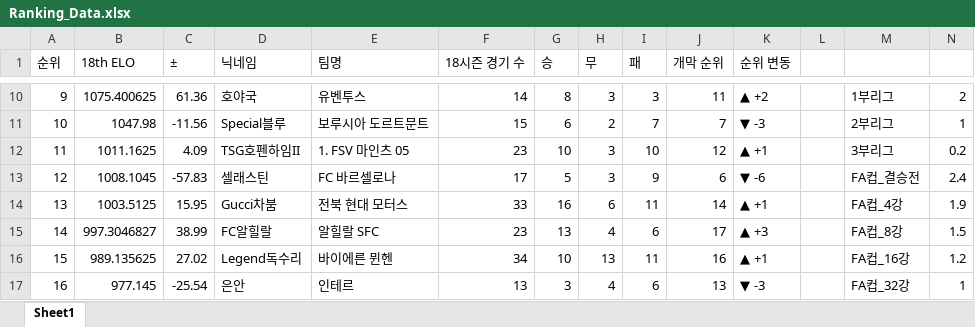
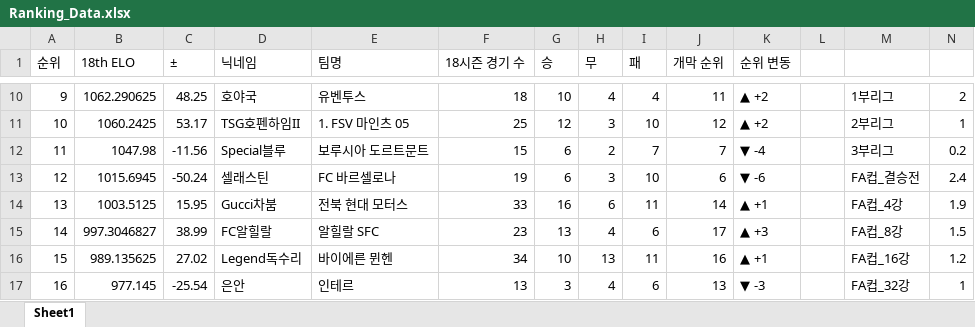
Before and after one commit to xldyxl/all-star-league, an Excel workbook: Ranking_Data.xlsx, sheet Sheet1, drawn as a sheet; only a part is shown, gaps mark what is left out; values as stored, in another font and other column widths than the file's, no borders; the diff covers the shown part only; the diff names each change by its address in the sheet, - before the commit and + after, or states it on an @@ line.

```diff
--- a/Ranking_Data.xlsx (sheet Sheet1)
+++ b/Ranking_Data.xlsx (sheet Sheet1)
-B10 (18th ELO): 1075.400625
+B10 (18th ELO): 1062.290625
-C10 (±): 61.36
+C10 (±): 48.25
-F10 (18시즌 경기 수): 14
+F10 (18시즌 경기 수): 18
-G10 (승): 8
+G10 (승): 10
-H10 (무): 3
+H10 (무): 4
-I10 (패): 3
+I10 (패): 4
-B11 (18th ELO): 1047.98
+B11 (18th ELO): 1060.2425
-C11 (±): -11.56
+C11 (±): 53.17
-D11 (닉네임): Special블루
+D11 (닉네임): TSG호펜하임II
-E11 (팀명): 보루시아 도르트문트
+E11 (팀명): 1. FSV 마인츠 05
-F11 (18시즌 경기 수): 15
+F11 (18시즌 경기 수): 25
-G11 (승): 6
+G11 (승): 12
-H11 (무): 2
+H11 (무): 3
-I11 (패): 7
+I11 (패): 10
-J11 (개막 순위): 7
+J11 (개막 순위): 12
-K11 (순위 변동): ▼ -3
+K11 (순위 변동): ▲ +2
-B12 (18th ELO): 1011.1625
+B12 (18th ELO): 1047.98
-C12 (±): 4.09
+C12 (±): -11.56
-D12 (닉네임): TSG호펜하임II
+D12 (닉네임): Special블루
-E12 (팀명): 1. FSV 마인츠 05
+E12 (팀명): 보루시아 도르트문트
-F12 (18시즌 경기 수): 23
+F12 (18시즌 경기 수): 15
-G12 (승): 10
+G12 (승): 6
-H12 (무): 3
+H12 (무): 2
-I12 (패): 10
+I12 (패): 7
-J12 (개막 순위): 12
+J12 (개막 순위): 7
-K12 (순위 변동): ▲ +1
+K12 (순위 변동): ▼ -4
-B13 (18th ELO): 1008.1045
+B13 (18th ELO): 1015.6945
-C13 (±): -57.83
+C13 (±): -50.24
-F13 (18시즌 경기 수): 17
+F13 (18시즌 경기 수): 19
-G13 (승): 5
+G13 (승): 6
-I13 (패): 9
+I13 (패): 10
```
Also changed, not shown: 54 edited cells elsewhere in this sheet, API데이터_경기_득점_및_도움_기록.xlsx, 7 other files.
